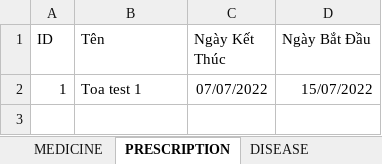
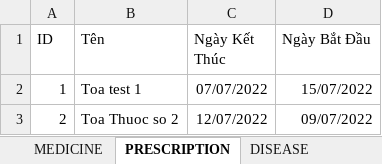
Before and after one commit to Phucbuaneee08/TuThuoc-SceneBuilder, an Excel workbook: MedicineManagement/save/QLTuThuoc.xlsx, sheet PRESCRIPTION, drawn as a sheet; values as stored, in another font and other column widths than the file's, no borders; the diff names each change by its address in the sheet, - before the commit and + after, or states it on an @@ line.

```diff
--- a/MedicineManagement/save/QLTuThuoc.xlsx (sheet PRESCRIPTION)
+++ b/MedicineManagement/save/QLTuThuoc.xlsx (sheet PRESCRIPTION)
+row 3: 2 | Toa Thuoc so 2 | 12/07/2022 | 09/07/2022
```
Also changed, not shown: sheet INSTRUMENT, sheet THUOC_TRONG_TOA, out/production/TuThuoc-SceneBuilder/MedicineManagement/save/QLTuThuoc.xlsx, 26 other files.
